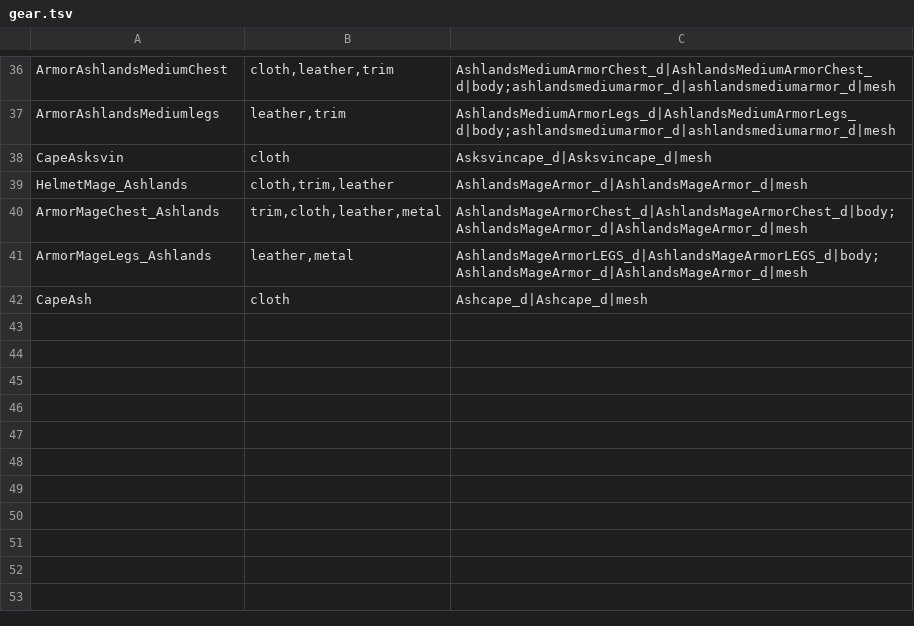
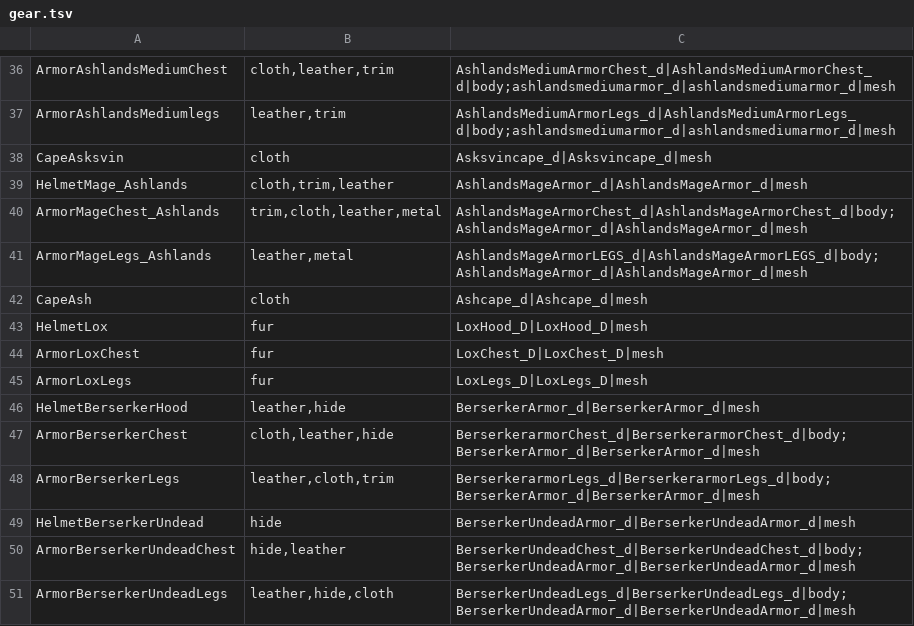
Before and after one commit to plopyy/Overhaul, a TSV file: Overhaul/Assets/Dyes/gear.tsv, drawn as a sheet; only a part is shown, gaps mark what is left out; the diff names each change by its address in the sheet, - before the commit and + after, or states it on an @@ line.

```diff
--- a/Overhaul/Assets/Dyes/gear.tsv
+++ b/Overhaul/Assets/Dyes/gear.tsv
+row 43: HelmetLox | fur | LoxHood_D|LoxHood_D|mesh
+row 44: ArmorLoxChest | fur | LoxChest_D|LoxChest_D|mesh
+row 45: ArmorLoxLegs | fur | LoxLegs_D|LoxLegs_D|mesh
+row 46: HelmetBerserkerHood | leather,hide | BerserkerArmor_d|BerserkerArmor_d|mesh
+row 47: ArmorBerserkerChest | cloth,leather,hide | BerserkerarmorChest_d|BerserkerarmorChest_d|body;BerserkerArmor_d|BerserkerArmor_d|mesh
+row 48: ArmorBerserkerLegs | leather,cloth,trim | BerserkerarmorLegs_d|BerserkerarmorLegs_d|body;BerserkerArmor_d|BerserkerArmor_d|mesh
+row 49: HelmetBerserkerUndead | hide | BerserkerUndeadArmor_d|BerserkerUndeadArmor_d|mesh
+row 50: ArmorBerserkerUndeadChest | hide,leather | BerserkerUndeadChest_d|BerserkerUndeadChest_d|body;BerserkerUndeadArmor_d|BerserkerUndeadArmor_d|mesh
+row 51: ArmorBerserkerUndeadLegs | leather,hide,cloth | BerserkerUndeadLegs_d|BerserkerUndeadLegs_d|body;BerserkerUndeadArmor_d|BerserkerUndeadArmor_d|mesh
```
Also changed, not shown: 31 other files.
